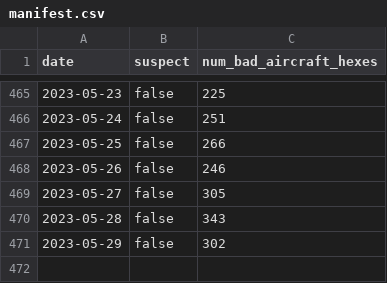
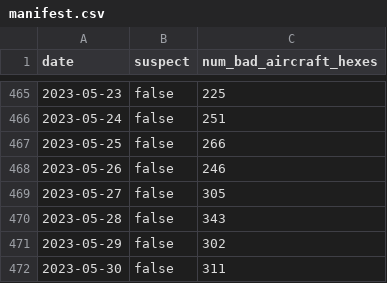
Before and after one commit to guofengji/gpsjam.org, a CSV file: public/data/manifest.csv, drawn as a sheet; only a part is shown, gaps mark what is left out.

Commit message:
Added more data.

```diff
--- a/public/data/manifest.csv
+++ b/public/data/manifest.csv
@@ -471 +471,2 @@ date,suspect,num_bad_aircraft_hexes
 2023-05-29,false,302
+2023-05-30,false,311
```
Also changed, not shown: 1 other file.
